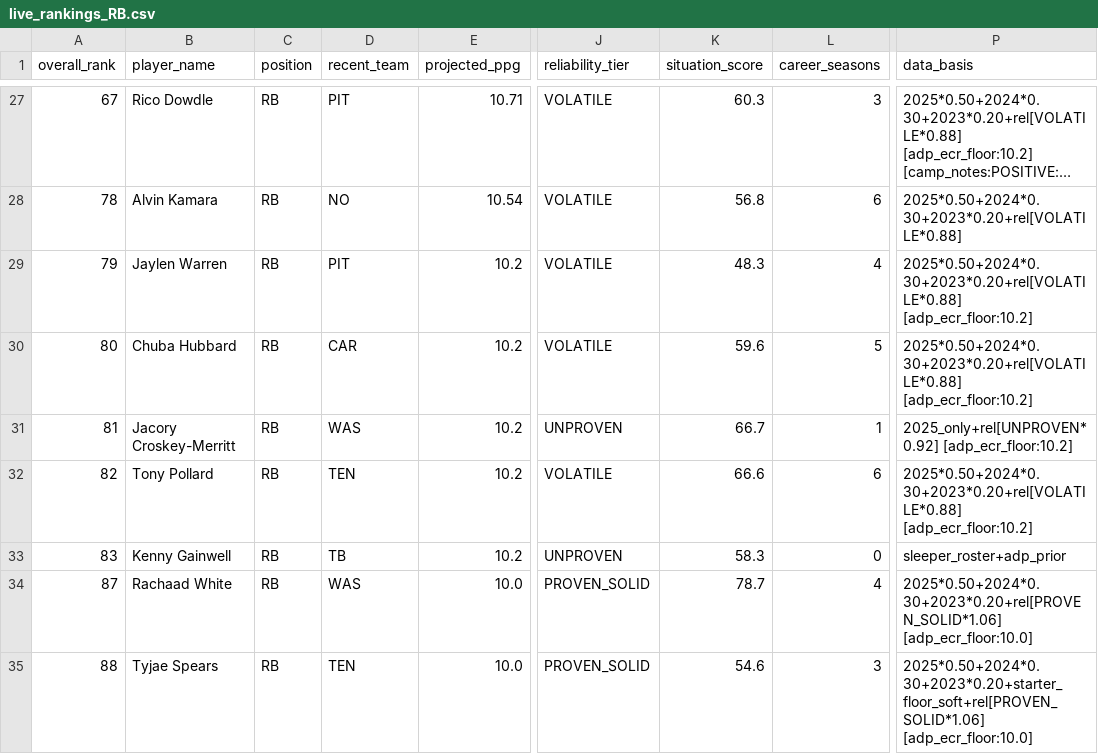
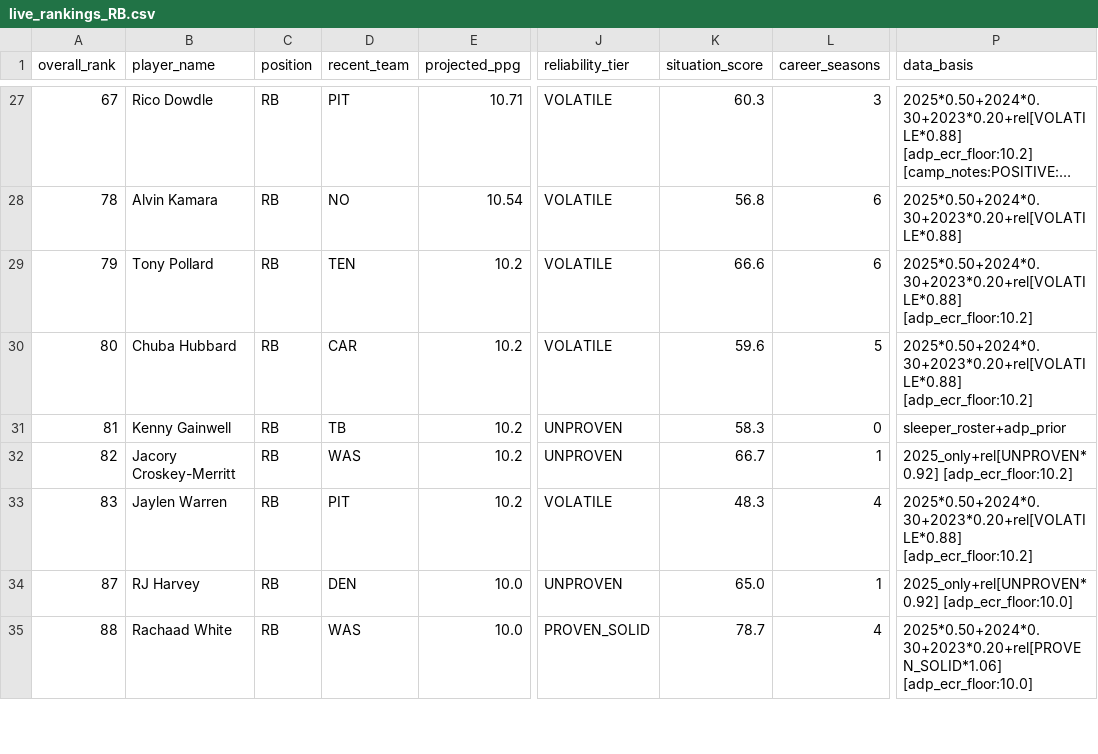
Before and after one commit to colorb41/gavfather-site, a CSV file: public/rankings/live_rankings_RB.csv, drawn as a sheet; only a part is shown, gaps mark what is left out; long unchanged cells end in …; the diff covers the shown part only; the diff names each change by its address in the sheet, - before the commit and + after, or states it on an @@ line.

```diff
--- a/public/rankings/live_rankings_RB.csv
+++ b/public/rankings/live_rankings_RB.csv
-B29 (player_name): Jaylen Warren
+B29 (player_name): Tony Pollard
-D29 (recent_team): PIT
+D29 (recent_team): TEN
-K29 (situation_score): 48.3
+K29 (situation_score): 66.6
-L29 (career_seasons): 4
+L29 (career_seasons): 6
-B31 (player_name): Jacory Croskey-Merritt
+B31 (player_name): Kenny Gainwell
-D31 (recent_team): WAS
+D31 (recent_team): TB
-K31 (situation_score): 66.7
+K31 (situation_score): 58.3
-L31 (career_seasons): 1
+L31 (career_seasons): 0
-P31 (data_basis): 2025_only+rel[UNPROVEN*0.92] [adp_ecr_floor:10.2]
+P31 (data_basis): sleeper_roster+adp_prior
-B32 (player_name): Tony Pollard
+B32 (player_name): Jacory Croskey-Merritt
-D32 (recent_team): TEN
+D32 (recent_team): WAS
-J32 (reliability_tier): VOLATILE
+J32 (reliability_tier): UNPROVEN
-K32 (situation_score): 66.6
+K32 (situation_score): 66.7
-L32 (career_seasons): 6
+L32 (career_seasons): 1
-P32 (data_basis): 2025*0.50+2024*0.30+2023*0.20+rel[VOLATILE*0.88] [adp_ecr_floor:10.2]
+P32 (data_basis): 2025_only+rel[UNPROVEN*0.92] [adp_ecr_floor:10.2]
-B33 (player_name): Kenny Gainwell
+B33 (player_name): Jaylen Warren
-D33 (recent_team): TB
+D33 (recent_team): PIT
-J33 (reliability_tier): UNPROVEN
+J33 (reliability_tier): VOLATILE
-K33 (situation_score): 58.3
+K33 (situation_score): 48.3
-L33 (career_seasons): 0
+L33 (career_seasons): 4
-P33 (data_basis): sleeper_roster+adp_prior
+P33 (data_basis): 2025*0.50+2024*0.30+2023*0.20+rel[VOLATILE*0.88] [adp_ecr_floor:10.2]
-B34 (player_name): Rachaad White
+B34 (player_name): RJ Harvey
-D34 (recent_team): WAS
+D34 (recent_team): DEN
-J34 (reliability_tier): PROVEN_SOLID
+J34 (reliability_tier): UNPROVEN
-K34 (situation_score): 78.7
+K34 (situation_score): 65.0
-L34 (career_seasons): 4
+L34 (career_seasons): 1
-P34 (data_basis): 2025*0.50+2024*0.30+2023*0.20+rel[PROVEN_SOLID*1.06] [adp_ecr_floor:10.0]
+P34 (data_basis): 2025_only+rel[UNPROVEN*0.92] [adp_ecr_floor:10.0]
-B35 (player_name): Tyjae Spears
+B35 (player_name): Rachaad White
-D35 (recent_team): TEN
+D35 (recent_team): WAS
-K35 (situation_score): 54.6
+K35 (situation_score): 78.7
-L35 (career_seasons): 3
+L35 (career_seasons): 4
-P35 (data_basis): 2025*0.50+2024*0.30+2023*0.20+starter_floor_soft+rel[PROVEN_SOLID*1.06] [adp_ecr_floor:10.0]
+P35 (data_basis): 2025*0.50+2024*0.30+2023*0.20+rel[PROVEN_SOLID*1.06] [adp_ecr_floor:10.0]
```
Also changed, not shown: 128 edited cells elsewhere in this file, public/rankings/core_rankings.csv, public/rankings/live_rankings.csv, 7 other files.
